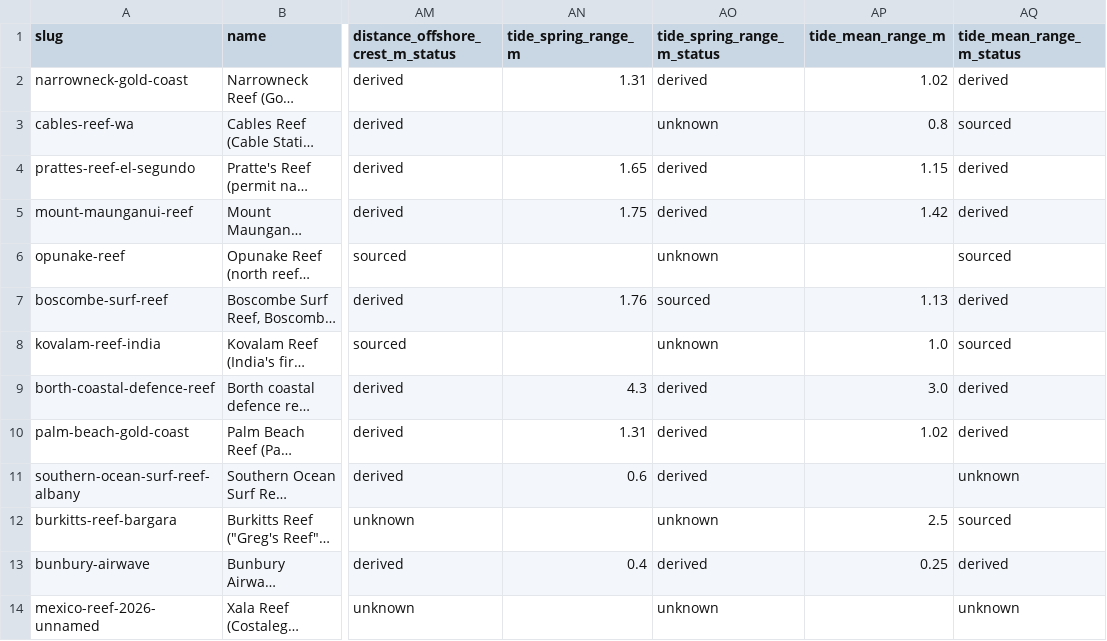
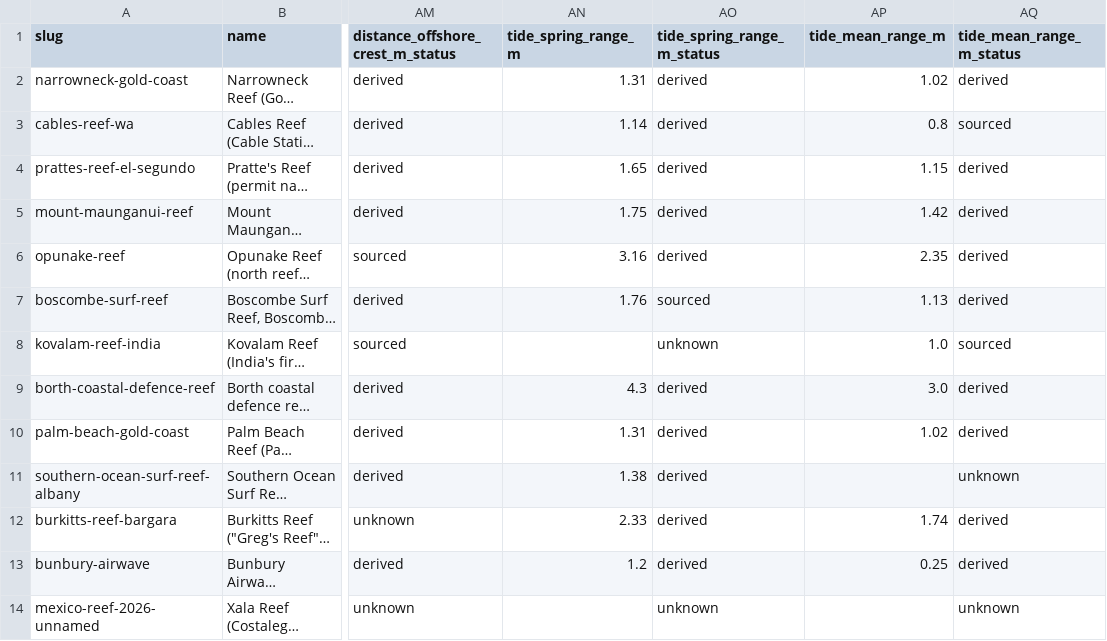
Before and after one commit to liorbakalo2/Artificial-reef-survey, a CSV file: 08_paper/data/reefs_core.csv, drawn as a sheet; only a part is shown, gaps mark what is left out; long unchanged cells end in …; the diff names each change by its address in the sheet, - before the commit and + after, or states it on an @@ line.

```diff
--- a/08_paper/data/reefs_core.csv
+++ b/08_paper/data/reefs_core.csv
-AN3 (tide_spring_range_m): (empty)
+AN3 (tide_spring_range_m): 1.14
-AO3 (tide_spring_range_m_status): unknown
+AO3 (tide_spring_range_m_status): derived
-AN6 (tide_spring_range_m): (empty)
+AN6 (tide_spring_range_m): 3.16
-AO6 (tide_spring_range_m_status): unknown
+AO6 (tide_spring_range_m_status): derived
-AP6 (tide_mean_range_m): (empty)
+AP6 (tide_mean_range_m): 2.35
-AQ6 (tide_mean_range_m_status): sourced
+AQ6 (tide_mean_range_m_status): derived
-AN11 (tide_spring_range_m): 0.6
+AN11 (tide_spring_range_m): 1.38
-AN12 (tide_spring_range_m): (empty)
+AN12 (tide_spring_range_m): 2.33
-AO12 (tide_spring_range_m_status): unknown
+AO12 (tide_spring_range_m_status): derived
-AP12 (tide_mean_range_m): 2.5
+AP12 (tide_mean_range_m): 1.74
-AQ12 (tide_mean_range_m_status): sourced
+AQ12 (tide_mean_range_m_status): derived
-AN13 (tide_spring_range_m): 0.4
+AN13 (tide_spring_range_m): 1.2
```
Also changed, not shown: 08_paper/analysis/results_breaking.csv, 08_paper/analysis/results_surf_site.csv, 56 other files.
